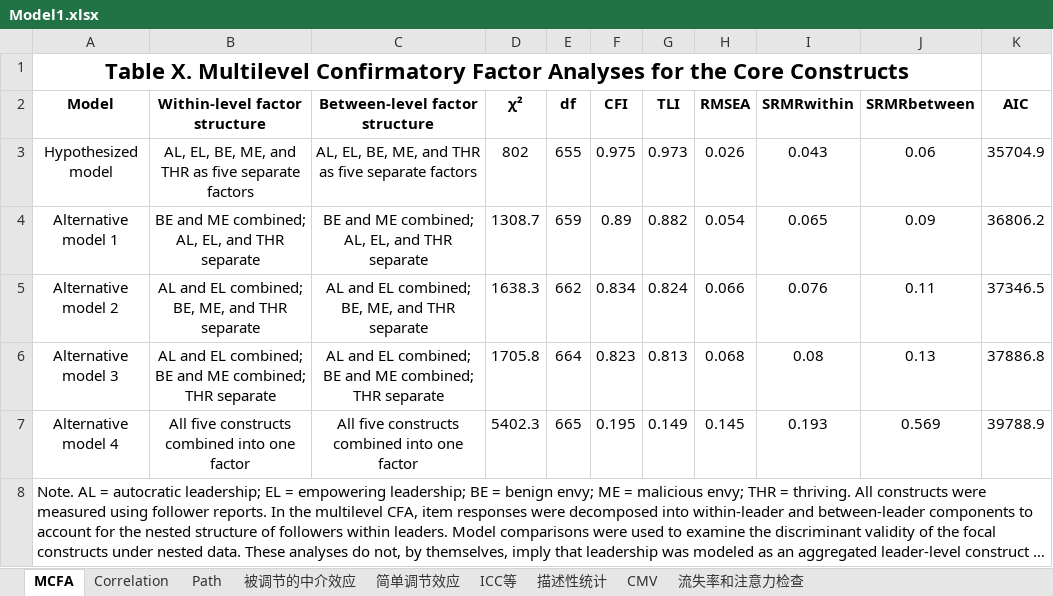
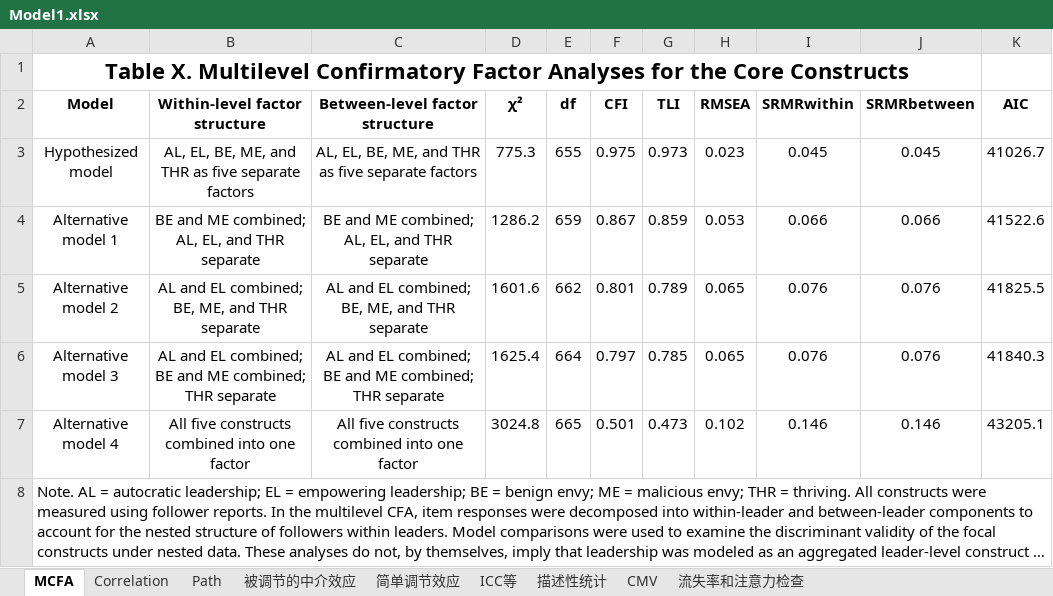
Before and after one commit to chenkai66/leader_survey_-, an Excel workbook: results/Model1.xlsx, sheet MCFA, drawn as a sheet; long unchanged cells end in …; values as stored, in another font and other column widths than the file's, no borders; the diff names each change by its address in the sheet, - before the commit and + after, or states it on an @@ line.

```diff
--- a/results/Model1.xlsx (sheet MCFA)
+++ b/results/Model1.xlsx (sheet MCFA)
-D3 (χ²): 802
+D3 (χ²): 775.3
-H3 (RMSEA): 0.026
+H3 (RMSEA): 0.023
-I3 (SRMRwithin): 0.043
+I3 (SRMRwithin): 0.045
-J3 (SRMRbetween): 0.06
+J3 (SRMRbetween): 0.045
-K3 (AIC): 35704.9
+K3 (AIC): 41026.7
-D4 (χ²): 1308.7
+D4 (χ²): 1286.2
-F4 (CFI): 0.89
+F4 (CFI): 0.867
-G4 (TLI): 0.882
+G4 (TLI): 0.859
-H4 (RMSEA): 0.054
+H4 (RMSEA): 0.053
-I4 (SRMRwithin): 0.065
+I4 (SRMRwithin): 0.066
-J4 (SRMRbetween): 0.09
+J4 (SRMRbetween): 0.066
-K4 (AIC): 36806.2
+K4 (AIC): 41522.6
-D5 (χ²): 1638.3
+D5 (χ²): 1601.6
-F5 (CFI): 0.834
+F5 (CFI): 0.801
-G5 (TLI): 0.824
+G5 (TLI): 0.789
-H5 (RMSEA): 0.066
+H5 (RMSEA): 0.065
-J5 (SRMRbetween): 0.11
+J5 (SRMRbetween): 0.076
-K5 (AIC): 37346.5
+K5 (AIC): 41825.5
-D6 (χ²): 1705.8
+D6 (χ²): 1625.4
-F6 (CFI): 0.823
+F6 (CFI): 0.797
-G6 (TLI): 0.813
+G6 (TLI): 0.785
-H6 (RMSEA): 0.068
+H6 (RMSEA): 0.065
-I6 (SRMRwithin): 0.08
+I6 (SRMRwithin): 0.076
-J6 (SRMRbetween): 0.13
+J6 (SRMRbetween): 0.076
-K6 (AIC): 37886.8
+K6 (AIC): 41840.3
-D7 (χ²): 5402.3
+D7 (χ²): 3024.8
-F7 (CFI): 0.195
+F7 (CFI): 0.501
-G7 (TLI): 0.149
+G7 (TLI): 0.473
-H7 (RMSEA): 0.145
+H7 (RMSEA): 0.102
-I7 (SRMRwithin): 0.193
+I7 (SRMRwithin): 0.146
-J7 (SRMRbetween): 0.569
+J7 (SRMRbetween): 0.146
-K7 (AIC): 39788.9
+K7 (AIC): 43205.1
```
Also changed, not shown: sheet CMV, sheet Correlation, data/T1_cleaned.xlsx, data/T3_leader_cleaned.xlsx, 22 other files.
